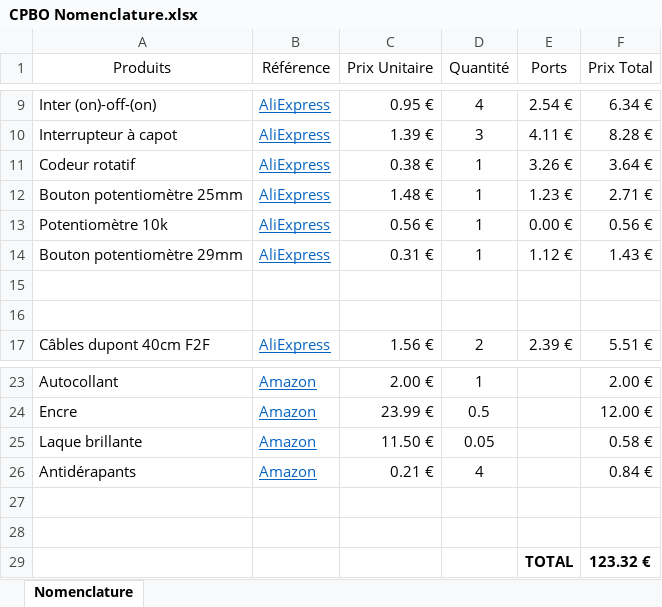
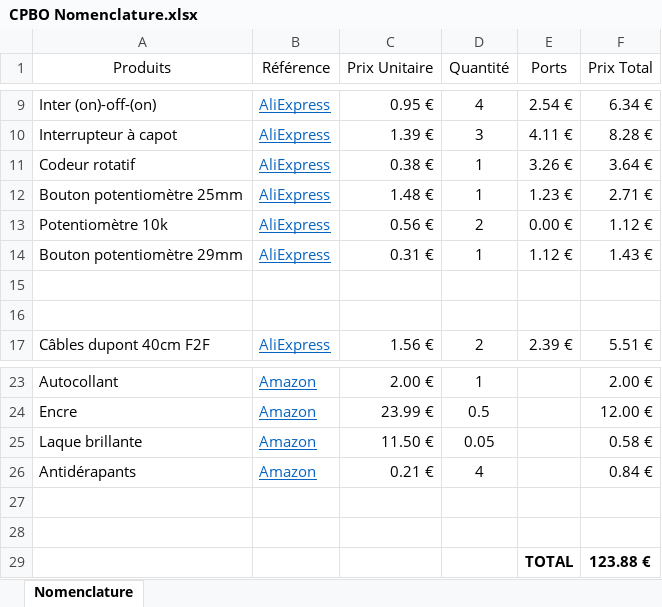
Before and after one commit to Racailloux/ControlPanel, an Excel workbook: CPBO Nomenclature.xlsx, sheet Nomenclature, drawn as a sheet; only a part is shown, gaps mark what is left out; values as stored, in another font and other column widths than the file's, no borders; table styles not drawn; the diff names each change by its address in the sheet, - before the commit and + after, or states it on an @@ line.

Commit message:
Changed: Fix quantity of potentiometers.

```diff
--- a/CPBO Nomenclature.xlsx (sheet Nomenclature)
+++ b/CPBO Nomenclature.xlsx (sheet Nomenclature)
-D13 (Quantité): 1
+D13 (Quantité): 2
-F13 (Prix Total): 0.56 €
+F13 (Prix Total): 1.12 €
-F29 (Prix Total): 123.32 €
+F29 (Prix Total): 123.88 €
```
